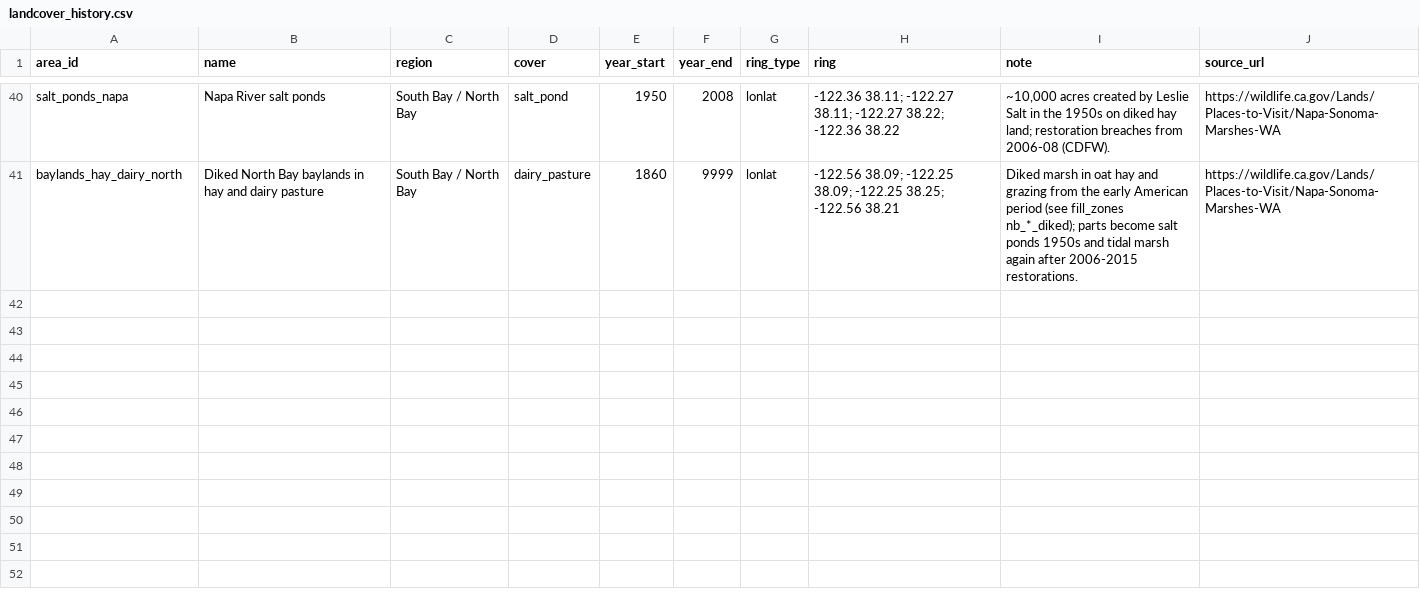
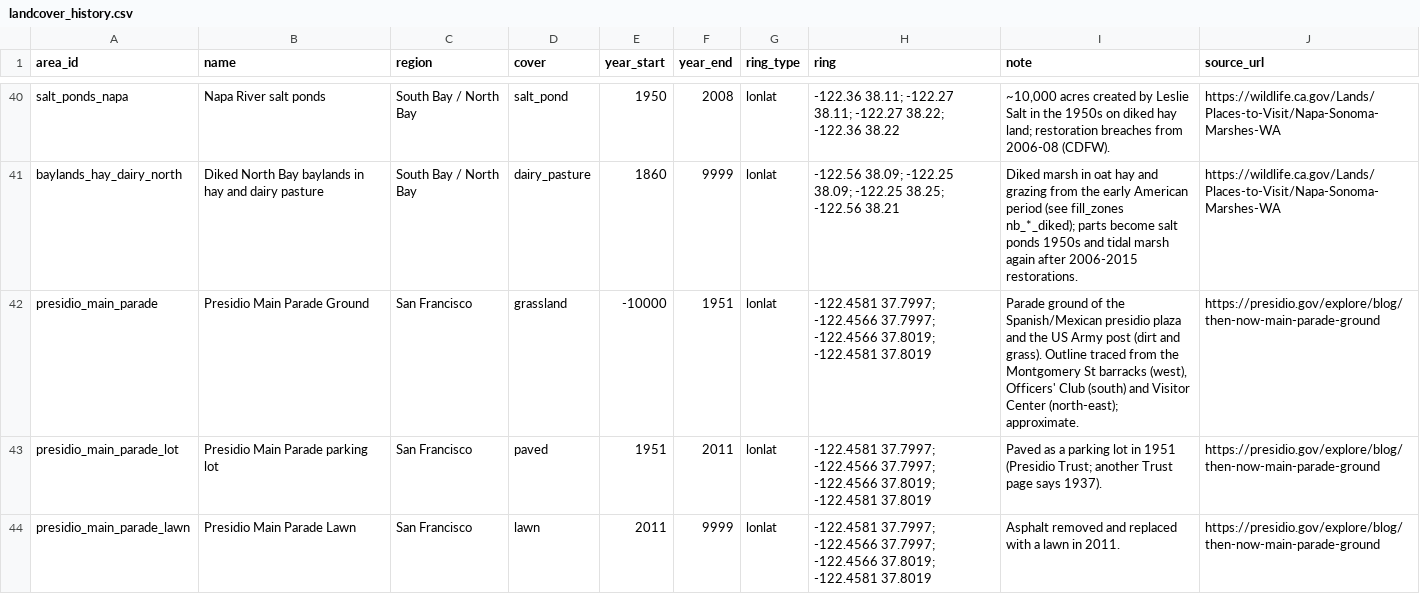
Before and after one commit to tjaffee99/bay, a CSV file: data/tables/landcover_history.csv, drawn as a sheet; only a part is shown, gaps mark what is left out.

```diff
--- a/data/tables/landcover_history.csv
+++ b/data/tables/landcover_history.csv
@@ -41 +41,4 @@ salt_ponds_napa,Napa River salt ponds,South Bay / North Bay,salt_pond,1950,2008,
 baylands_hay_dairy_north,Diked North Bay baylands in hay and dairy pasture,South Bay / North Bay,dairy_pasture,1860,9999,lonlat,-122.56 38.09; -122.25 38.09; -122.25 38.25; -122.56 38.21,Diked marsh in oat hay and grazing from the early American period (see fill_zones nb_*_diked); parts become salt ponds 1950s and tidal marsh again after 2006-2015 restorations.,https://wildlife.ca.gov/Lands/Places-to-Visit/Napa-Sonoma-Marshes-WA
+presidio_main_parade,Presidio Main Parade Ground,San Francisco,grassland,-10000,1951,lonlat,-122.4581 37.7997; -122.4566 37.7997; -122.4566 37.8019; -122.4581 37.8019,"Parade ground of the Spanish/Mexican presidio plaza and the US Army post (dirt and grass). Outline traced from the Montgomery St barracks (west), Officers' Club (south) and Visitor Center (north-east); approximate.",https://presidio.gov/explore/blog/then-now-main-parade-ground
+presidio_main_parade_lot,Presidio Main Parade parking lot,San Francisco,paved,1951,2011,lonlat,-122.4581 37.7997; -122.4566 37.7997; -122.4566 37.8019; -122.4581 37.8019,Paved as a parking lot in 1951 (Presidio Trust; another Trust page says 1937).,https://presidio.gov/explore/blog/then-now-main-parade-ground
+presidio_main_parade_lawn,Presidio Main Parade Lawn,San Francisco,lawn,2011,9999,lonlat,-122.4581 37.7997; -122.4566 37.7997; -122.4566 37.8019; -122.4581 37.8019,Asphalt removed and replaced with a lawn in 2011.,https://presidio.gov/explore/blog/then-now-main-parade-ground
```
Also changed, not shown: data/tables/places.csv, 7 other files.
